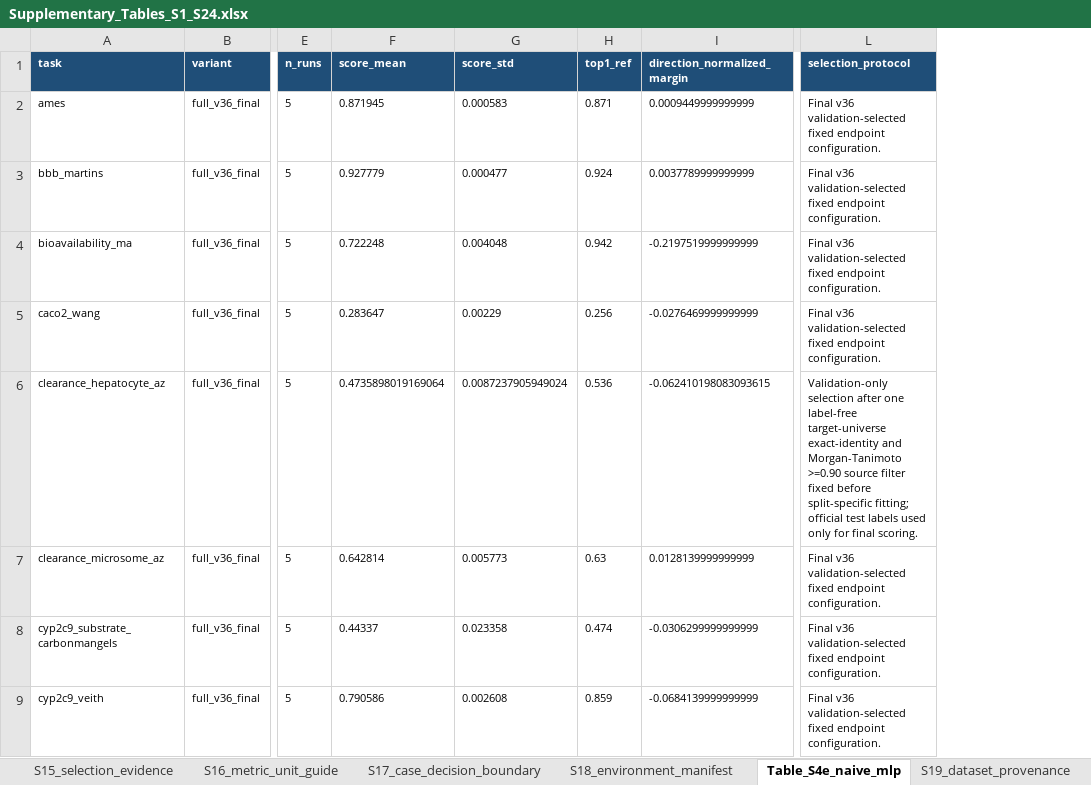
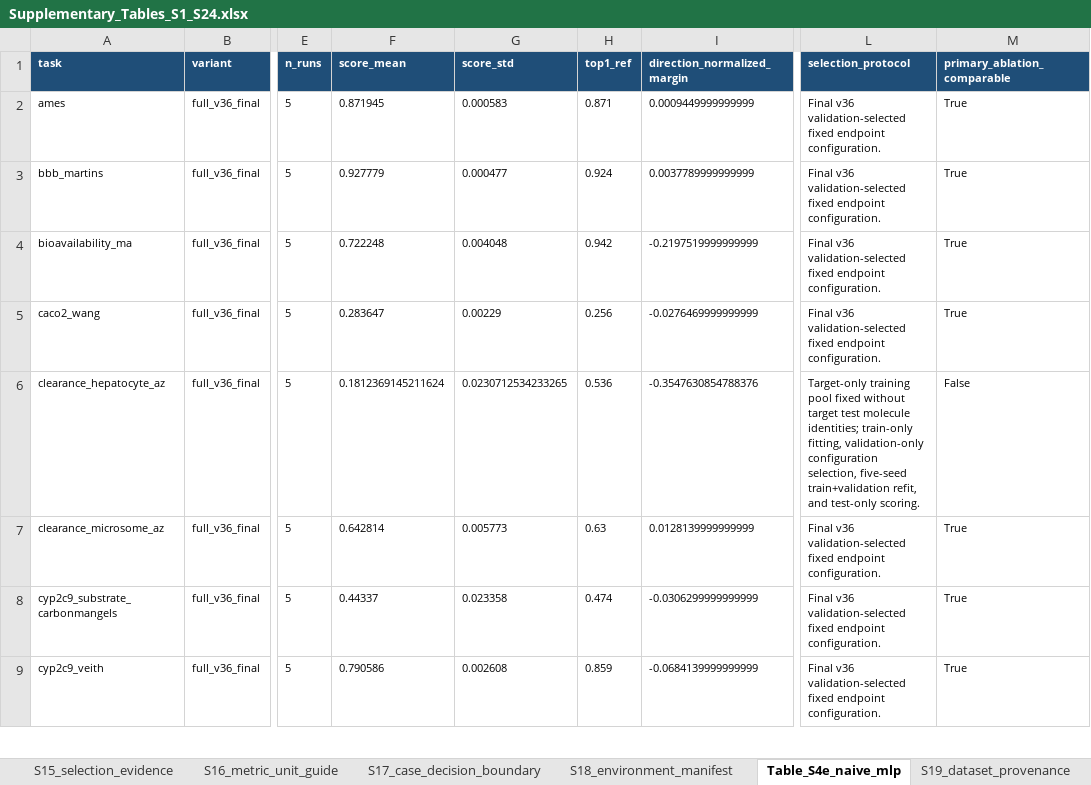
Before and after one commit to dchen0212/trimole_hybrid, an Excel workbook: supplementary_tables/Supplementary_Tables_S1_S24.xlsx, sheet Table_S4e_naive_mlp, drawn as a sheet; only a part is shown, gaps mark what is left out; values as stored, in another font and other column widths than the file's, no borders; the diff covers the shown part only; the diff names each change by its address in the sheet, - before the commit and + after, or states it on an @@ line.

Commit message:
Promote test-blind endpoints and flag incompatible historical analyses

```diff
--- a/supplementary_tables/Supplementary_Tables_S1_S24.xlsx (sheet Table_S4e_naive_mlp)
+++ b/supplementary_tables/Supplementary_Tables_S1_S24.xlsx (sheet Table_S4e_naive_mlp)
+column M (primary_ablation_comparable), rows 2-9: True | True | True | True | False | True | True | True
-F6 (score_mean): 0.4735898019169064
+F6 (score_mean): 0.1812369145211624
-G6 (score_std): 0.0087237905949024
+G6 (score_std): 0.0230712534233265
-I6 (direction_normalized_margin): -0.062410198083093615
+I6 (direction_normalized_margin): -0.3547630854788376
-L6 (selection_protocol): Validation-only selection after one label-free target-universe exact-identity and Morgan-Tanimoto >=0.90 source filter fixed before split-specific fitting; official test labels used only for final scoring.
+L6 (selection_protocol): Target-only training pool fixed without target test molecule identities; train-only fitting, validation-only configuration selection, five-seed train+validation refit, and test-only scoring.
```
Also changed, not shown: 11 edited cells elsewhere in this sheet, sheet S22b_subgroup_uncertainty, sheet S23_ablation_stability, sheet S4c_delta_vs_full, sheet S4b_ablation_long, sheet S4_ablation_summary, sheet S2_endpoint_ledger, 10 more sheets, other sheet tabs, 41 other files.
